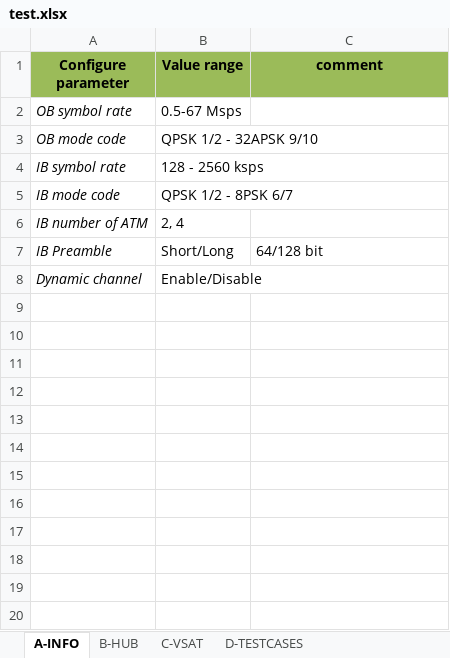
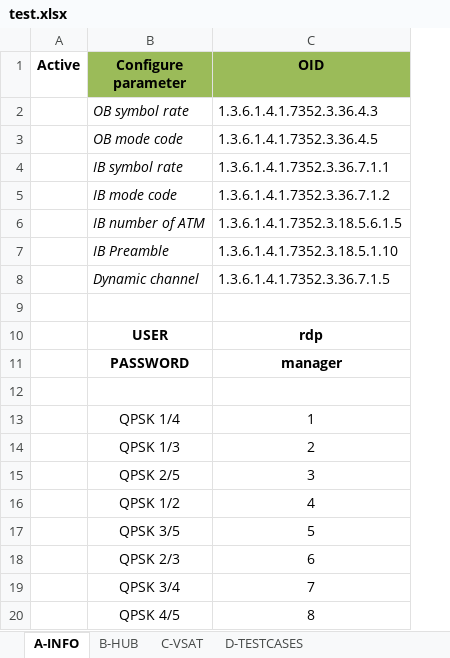
Before and after one commit to luckxiang/NG_NMS, an Excel workbook: data/test.xlsx, sheet A-INFO, drawn as a sheet; only a part is shown; values as stored, in another font and other column widths than the file's, no borders; removed rows and columns are numbered as before the commit, all else as after; the diff covers the shown part only; the diff names each change by its address in the sheet, - before the commit and + after, or states it on an @@ line.

```diff
--- a/data/test.xlsx (sheet A-INFO)
+++ b/data/test.xlsx (sheet A-INFO)
+column A (Active), empty
-column B (Value range), rows 2-8: 0.5-67 Msps | QPSK 1/2 - 32APSK 9/10 | 128 - 2560 ksps | QPSK 1/2 - 8PSK 6/7 | 2, 4 | Short/Long | Enable/Disable
-C1: comment
+C1: OID
-C2 (OID): (empty)
+C2 (OID): 1.3.6.1.4.1.7352.3.36.4.3
-C3 (OID): (empty)
+C3 (OID): 1.3.6.1.4.1.7352.3.36.4.5
-C4 (OID): (empty)
+C4 (OID): 1.3.6.1.4.1.7352.3.36.7.1.1
-C5 (OID): (empty)
+C5 (OID): 1.3.6.1.4.1.7352.3.36.7.1.2
-C6 (OID): (empty)
+C6 (OID): 1.3.6.1.4.1.7352.3.18.5.6.1.5
-C7 (OID): 64/128 bit
+C7 (OID): 1.3.6.1.4.1.7352.3.18.5.1.10
-C8 (OID): (empty)
+C8 (OID): 1.3.6.1.4.1.7352.3.36.7.1.5
+row 9: (empty)
+row 10:  | USER | rdp
+row 11:  | PASSWORD | manager
+row 12: (empty)
+row 13:  | QPSK 1/4 | 1
+row 14:  | QPSK 1/3 | 2
+row 15:  | QPSK 2/5 | 3
+row 16:  | QPSK 1/2 | 4
+row 17:  | QPSK 3/5 | 5
+row 18:  | QPSK 2/3 | 6
+row 19:  | QPSK 3/4 | 7
+row 20:  | QPSK 4/5 | 8
```
Also changed, not shown: 46 added rows elsewhere in this sheet, sheet D-TESTCASES, sheet B-HUB, sheet C-VSAT, 25 other files.
